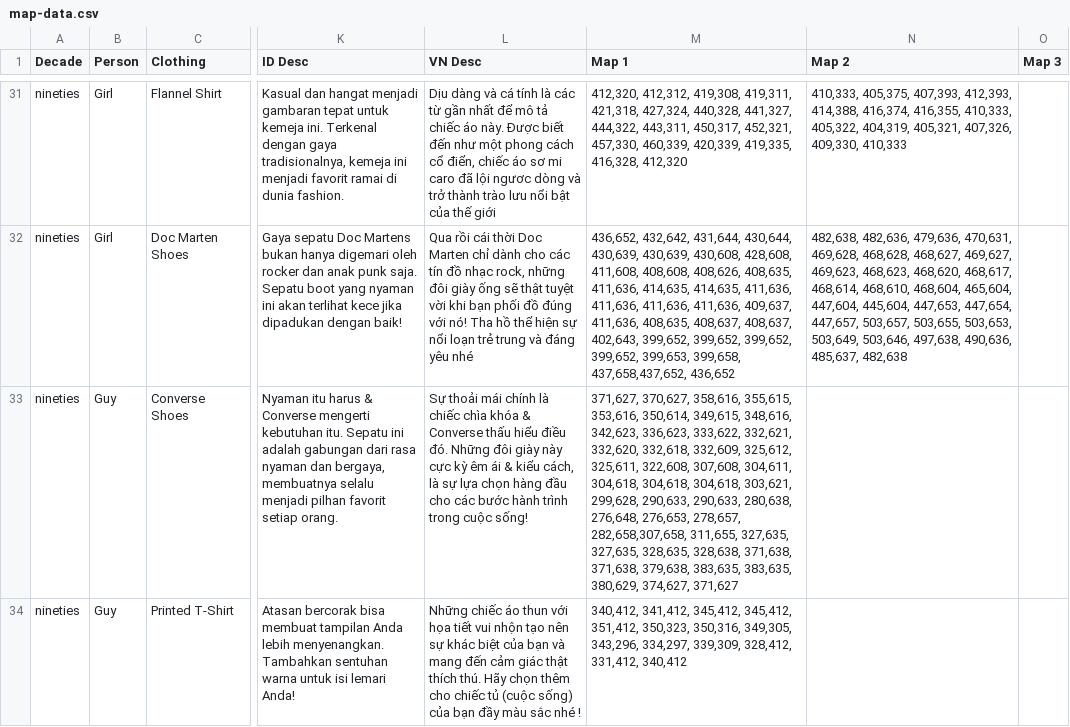
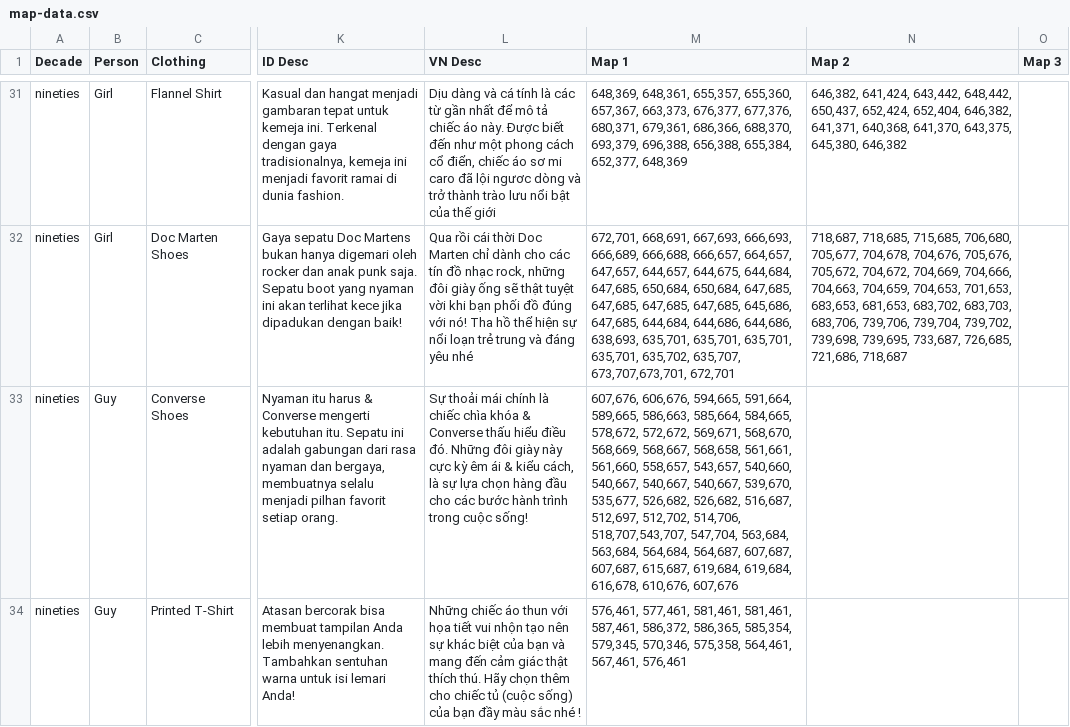
Before and after one commit to iPriceVentures/info, a CSV file: map-data.csv, drawn as a sheet; only a part is shown, gaps mark what is left out; the diff covers the shown part only; the diff names each change by its address in the sheet, - before the commit and + after, or states it on an @@ line.

```diff
--- a/map-data.csv
+++ b/map-data.csv
-M31 (Map 1): 412,320, 412,312, 419,308, 419,311, 421,318, 427,324, 440,328, 441,327, 444,322, 443,311, 450,317, 452,321, 457,330, 460,339, 420,339, 419,335, 416,328, 412,320
+M31 (Map 1): 648,369, 648,361, 655,357, 655,360, 657,367, 663,373, 676,377, 677,376, 680,371, 679,361, 686,366, 688,370, 693,379, 696,388, 656,388, 655,384, 652,377, 648,369
-N31 (Map 2): 410,333, 405,375, 407,393, 412,393, 414,388, 416,374, 416,355, 410,333, 405,322, 404,319, 405,321, 407,326, 409,330, 410,333
+N31 (Map 2): 646,382, 641,424, 643,442, 648,442, 650,437, 652,424, 652,404, 646,382, 641,371, 640,368, 641,370, 643,375, 645,380, 646,382
-M32 (Map 1): 436,652, 432,642, 431,644, 430,644, 430,639, 430,639, 430,608, 428,608, 411,608, 408,608, 408,626, 408,635, 411,636, 414,635, 414,635, 411,636, 411,636, 411,636, 411,636, 409,637, 411,636, 408,635, 408,637, 408,637, 402,643, 399,652, 399,652, 399,652, 399,652, 399,653, 399,658, 437,658,437,652, 436,652
+M32 (Map 1): 672,701, 668,691, 667,693, 666,693, 666,689, 666,688, 666,657, 664,657, 647,657, 644,657, 644,675, 644,684, 647,685, 650,684, 650,684, 647,685, 647,685, 647,685, 647,685, 645,686, 647,685, 644,684, 644,686, 644,686, 638,693, 635,701, 635,701, 635,701, 635,701, 635,702, 635,707, 673,707,673,701, 672,701
-N32 (Map 2): 482,638, 482,636, 479,636, 470,631, 469,628, 468,628, 468,627, 469,627, 469,623, 468,623, 468,620, 468,617, 468,614, 468,610, 468,604, 465,604, 447,604, 445,604, 447,653, 447,654, 447,657, 503,657, 503,655, 503,653, 503,649, 503,646, 497,638, 490,636, 485,637, 482,638
+N32 (Map 2): 718,687, 718,685, 715,685, 706,680, 705,677, 704,678, 704,676, 705,676, 705,672, 704,672, 704,669, 704,666, 704,663, 704,659, 704,653, 701,653, 683,653, 681,653, 683,702, 683,703, 683,706, 739,706, 739,704, 739,702, 739,698, 739,695, 733,687, 726,685, 721,686, 718,687
-M33 (Map 1): 371,627, 370,627, 358,616, 355,615, 353,616, 350,614, 349,615, 348,616, 342,623, 336,623, 333,622, 332,621, 332,620, 332,618, 332,609, 325,612, 325,611, 322,608, 307,608, 304,611, 304,618, 304,618, 304,618, 303,621, 299,628, 290,633, 290,633, 280,638, 276,648, 276,653, 278,657, 282,658,307,658, 311,655, 327,635, 327,635, 328,635, 328,638, 371,638, 371,638, 379,638, 383,635, 383,635, 380,629, 374,627, 371,627
+M33 (Map 1): 607,676, 606,676, 594,665, 591,664, 589,665, 586,663, 585,664, 584,665, 578,672, 572,672, 569,671, 568,670, 568,669, 568,667, 568,658, 561,661, 561,660, 558,657, 543,657, 540,660, 540,667, 540,667, 540,667, 539,670, 535,677, 526,682, 526,682, 516,687, 512,697, 512,702, 514,706, 518,707,543,707, 547,704, 563,684, 563,684, 564,684, 564,687, 607,687, 607,687, 615,687, 619,684, 619,684, 616,678, 610,676, 607,676
-M34 (Map 1): 340,412, 341,412, 345,412, 345,412, 351,412, 350,323, 350,316, 349,305, 343,296, 334,297, 339,309, 328,412, 331,412, 340,412
+M34 (Map 1): 576,461, 577,461, 581,461, 581,461, 587,461, 586,372, 586,365, 585,354, 579,345, 570,346, 575,358, 564,461, 567,461, 576,461
```
Also changed, not shown: 40 edited cells elsewhere in this file, 6 other files.
